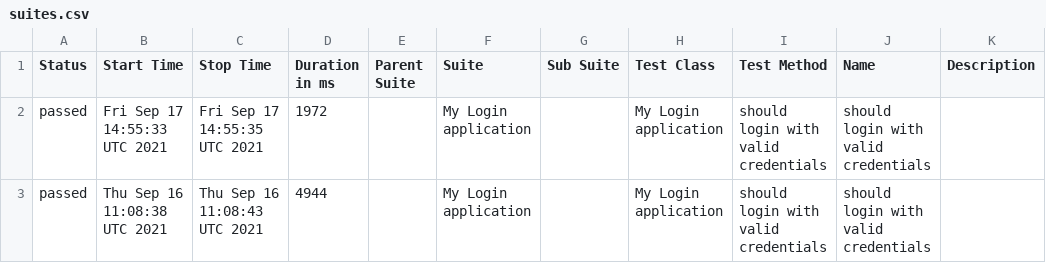
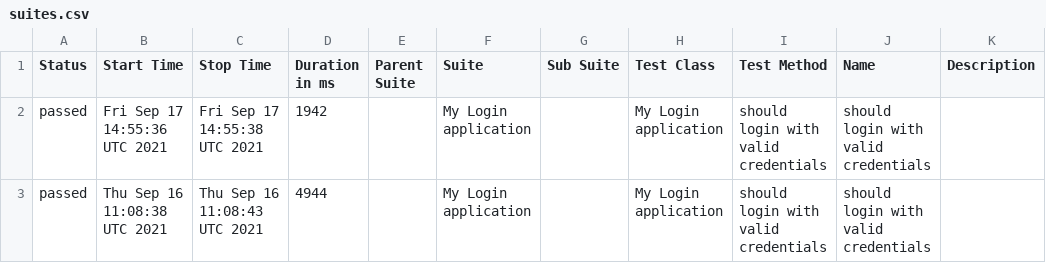
Before and after one commit to Baelir100/Work, a CSV file: data/suites.csv, drawn as a sheet.

```diff
--- a/data/suites.csv
+++ b/data/suites.csv
@@ -1,3 +1,3 @@
 "Status","Start Time","Stop Time","Duration in ms","Parent Suite","Suite","Sub Suite","Test Class","Test Method","Name","Description"
-"passed","Fri Sep 17 14:55:33 UTC 2021","Fri Sep 17 14:55:35 UTC 2021","1972","","My Login application","","My Login application","should login with valid credentials","should login with valid credentials",""
+"passed","Fri Sep 17 14:55:36 UTC 2021","Fri Sep 17 14:55:38 UTC 2021","1942","","My Login application","","My Login application","should login with valid credentials","should login with valid credentials",""
 "passed","Thu Sep 16 11:08:38 UTC 2021","Thu Sep 16 11:08:43 UTC 2021","4944","","My Login application","","My Login application","should login with valid credentials","should login with valid credentials",""
```
Also changed, not shown: 15 other files.
